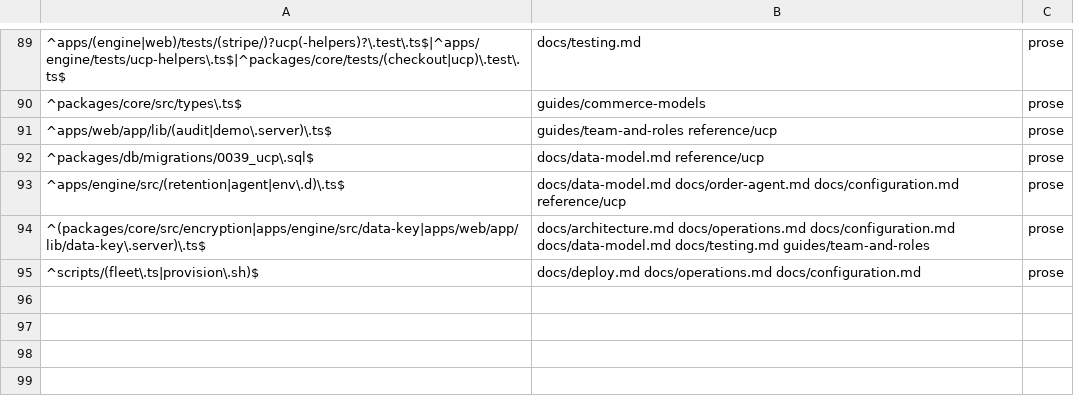
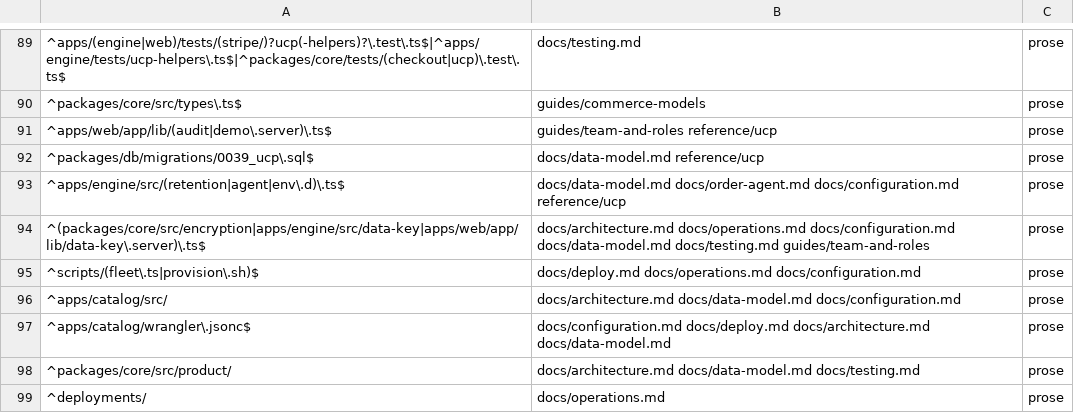
Before and after one commit to blakebauman/orderloop, a TSV file: .claude/skills/docs-sync/references/surface-map.tsv, drawn as a sheet; only a part is shown, gaps mark what is left out.

```diff
--- a/.claude/skills/docs-sync/references/surface-map.tsv
+++ b/.claude/skills/docs-sync/references/surface-map.tsv
@@ -95 +95,5 @@
 ^scripts/(fleet\.ts|provision\.sh)$	docs/deploy.md docs/operations.md docs/configuration.md	prose
+^apps/catalog/src/	docs/architecture.md docs/data-model.md docs/configuration.md	prose
+^apps/catalog/wrangler\.jsonc$	docs/configuration.md docs/deploy.md docs/architecture.md docs/data-model.md	prose
+^packages/core/src/product/	docs/architecture.md docs/data-model.md docs/testing.md	prose
+^deployments/	docs/operations.md	prose
```
Also changed, not shown: 33 other files.
